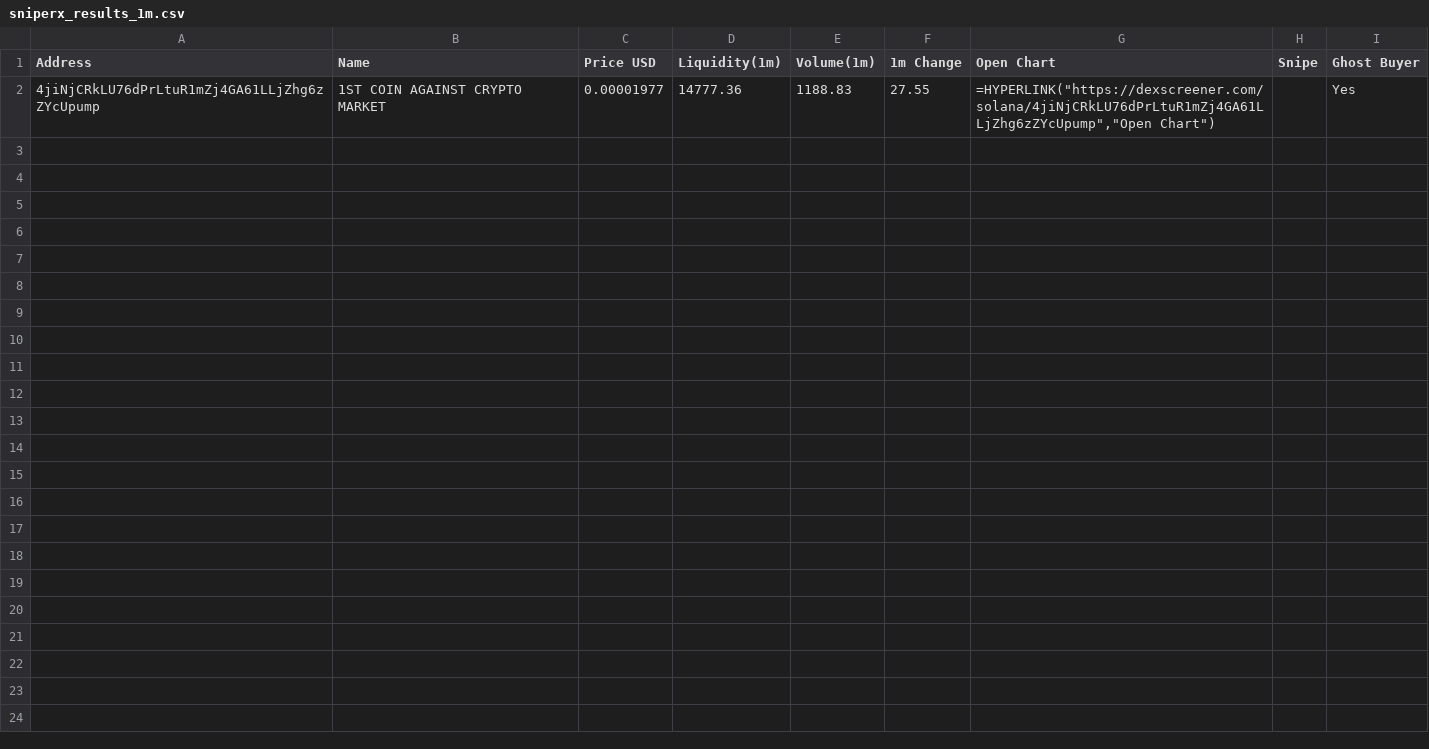
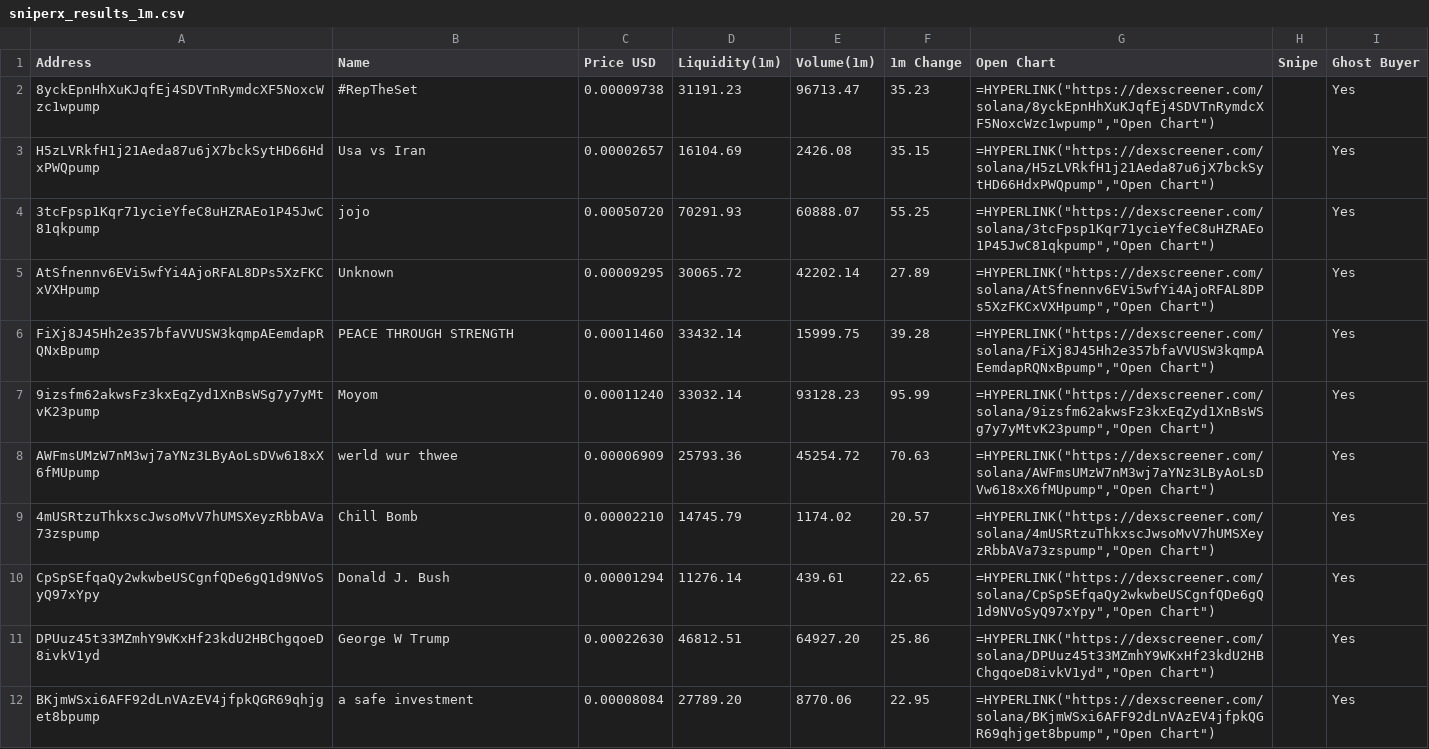
Before and after one commit to Rachid91674/SniperX-V3, a CSV file: sniperx_results_1m.csv, drawn as a sheet; removed rows and columns are numbered as before the commit, all else as after; the diff names each change by its address in the sheet, - before the commit and + after, or states it on an @@ line.

```diff
--- a/sniperx_results_1m.csv
+++ b/sniperx_results_1m.csv
-row 2: 4jiNjCRkLU76dPrLtuR1mZj4GA61LLjZhg6zZYcUpump | 1ST COIN AGAINST CRYPTO MARKET | 0.00001977 | 14777.36 | 1188.83 | 27.55 | =HYPERLINK("https://dexscreener.com/solana/4jiNjCRkLU76dPrLtuR1mZj4GA61LLjZhg6zZYcUpump","Open Chart") |  | Yes
+row 2: 8yckEpnHhXuKJqfEj4SDVTnRymdcXF5NoxcWzc1wpump | #RepTheSet | 0.00009738 | 31191.23 | 96713.47 | 35.23 | =HYPERLINK("https://dexscreener.com/solana/8yckEpnHhXuKJqfEj4SDVTnRymdcXF5NoxcWzc1wpump","Open Chart") |  | Yes
+row 3: H5zLVRkfH1j21Aeda87u6jX7bckSytHD66HdxPWQpump | Usa vs Iran | 0.00002657 | 16104.69 | 2426.08 | 35.15 | =HYPERLINK("https://dexscreener.com/solana/H5zLVRkfH1j21Aeda87u6jX7bckSytHD66HdxPWQpump","Open Chart") |  | Yes
+row 4: 3tcFpsp1Kqr71ycieYfeC8uHZRAEo1P45JwC81qkpump | jojo | 0.00050720 | 70291.93 | 60888.07 | 55.25 | =HYPERLINK("https://dexscreener.com/solana/3tcFpsp1Kqr71ycieYfeC8uHZRAEo1P45JwC81qkpump","Open Chart") |  | Yes
+row 5: AtSfnennv6EVi5wfYi4AjoRFAL8DPs5XzFKCxVXHpump | Unknown | 0.00009295 | 30065.72 | 42202.14 | 27.89 | =HYPERLINK("https://dexscreener.com/solana/AtSfnennv6EVi5wfYi4AjoRFAL8DPs5XzFKCxVXHpump","Open Chart") |  | Yes
+row 6: FiXj8J45Hh2e357bfaVVUSW3kqmpAEemdapRQNxBpump | PEACE THROUGH STRENGTH | 0.00011460 | 33432.14 | 15999.75 | 39.28 | =HYPERLINK("https://dexscreener.com/solana/FiXj8J45Hh2e357bfaVVUSW3kqmpAEemdapRQNxBpump","Open Chart") |  | Yes
+row 7: 9izsfm62akwsFz3kxEqZyd1XnBsWSg7y7yMtvK23pump | Moyom | 0.00011240 | 33032.14 | 93128.23 | 95.99 | =HYPERLINK("https://dexscreener.com/solana/9izsfm62akwsFz3kxEqZyd1XnBsWSg7y7yMtvK23pump","Open Chart") |  | Yes
+row 8: AWFmsUMzW7nM3wj7aYNz3LByAoLsDVw618xX6fMUpump | werld wur thwee | 0.00006909 | 25793.36 | 45254.72 | 70.63 | =HYPERLINK("https://dexscreener.com/solana/AWFmsUMzW7nM3wj7aYNz3LByAoLsDVw618xX6fMUpump","Open Chart") |  | Yes
+row 9: 4mUSRtzuThkxscJwsoMvV7hUMSXeyzRbbAVa73zspump | Chill Bomb | 0.00002210 | 14745.79 | 1174.02 | 20.57 | =HYPERLINK("https://dexscreener.com/solana/4mUSRtzuThkxscJwsoMvV7hUMSXeyzRbbAVa73zspump","Open Chart") |  | Yes
+row 10: CpSpSEfqaQy2wkwbeUSCgnfQDe6gQ1d9NVoSyQ97xYpy | Donald J. Bush | 0.00001294 | 11276.14 | 439.61 | 22.65 | =HYPERLINK("https://dexscreener.com/solana/CpSpSEfqaQy2wkwbeUSCgnfQDe6gQ1d9NVoSyQ97xYpy","Open Chart") |  | Yes
+row 11: DPUuz45t33MZmhY9WKxHf23kdU2HBChgqoeD8ivkV1yd | George W Trump | 0.00022630 | 46812.51 | 64927.20 | 25.86 | =HYPERLINK("https://dexscreener.com/solana/DPUuz45t33MZmhY9WKxHf23kdU2HBChgqoeD8ivkV1yd","Open Chart") |  | Yes
+row 12: BKjmWSxi6AFF92dLnVAzEV4jfpkQGR69qhjget8bpump | a safe investment | 0.00008084 | 27789.20 | 8770.06 | 22.95 | =HYPERLINK("https://dexscreener.com/solana/BKjmWSxi6AFF92dLnVAzEV4jfpkQGR69qhjget8bpump","Open Chart") |  | Yes
```
Also changed, not shown: cluster_summaries.csv, filtered_tokens_with_all_risks.csv, 6 other files.
